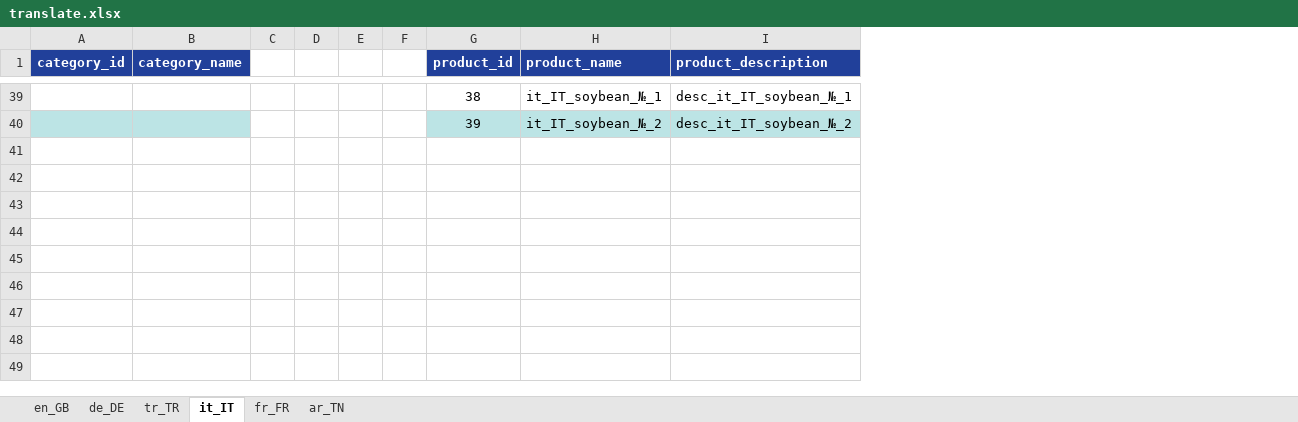
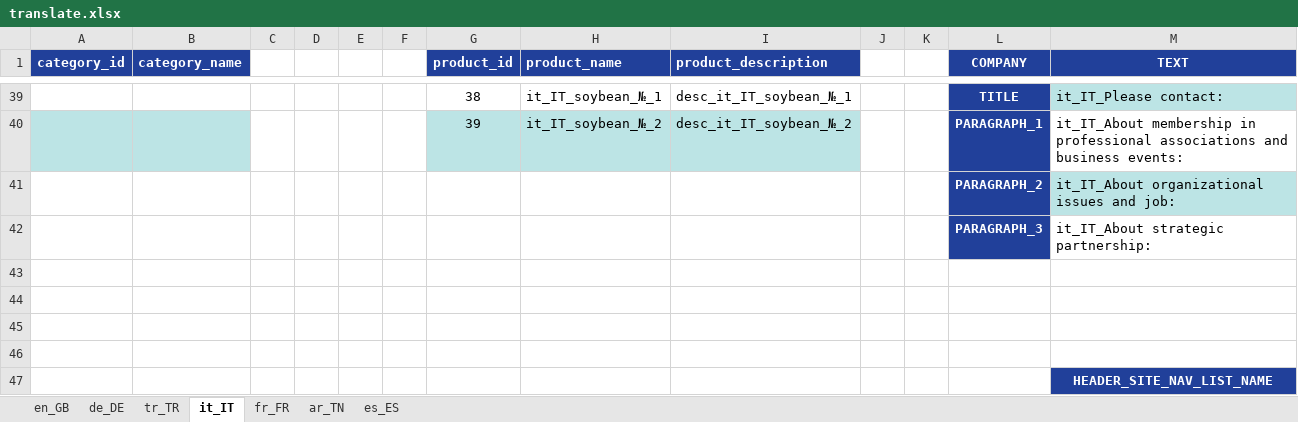
Before and after one commit to alaster1985/agromax, an Excel workbook: public/translate.xlsx, sheet it_IT, drawn as a sheet; only a part is shown, gaps mark what is left out; values as stored, in another font and other column widths than the file's, no borders; the diff covers the shown part only; the diff names each change by its address in the sheet, - before the commit and + after, or states it on an @@ line.

```diff
--- a/public/translate.xlsx (sheet it_IT)
+++ b/public/translate.xlsx (sheet it_IT)
+sheet tab: es_ES
+column J, empty
+column K, empty
+column L (COMPANY), rows 39-40: TITLE | PARAGRAPH_1
+column M (TEXT), rows 39-40: it_IT_Please contact: | it_IT_About membership in professional associations and business events:
+row 41:  |  |  |  |  |  |  |  |  |  |  | PARAGRAPH_2 | it_IT_About organizational issues and job:
+row 42:  |  |  |  |  |  |  |  |  |  |  | PARAGRAPH_3 | it_IT_About strategic partnership:
+row 43: (empty)
+row 44: (empty)
+row 45: (empty)
+row 46: (empty)
+row 47:  |  |  |  |  |  |  |  |  |  |  |  | HEADER_SITE_NAV_LIST_NAME
```
Also changed, not shown: 7 added rows elsewhere in this sheet, sheet tr_TR, sheet fr_FR, sheet ar_TN, sheet en_GB, sheet de_DE, 16 other files.
